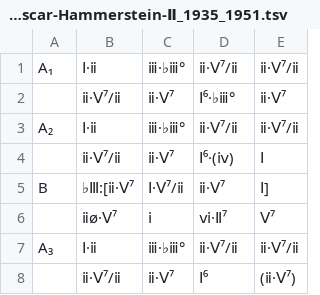
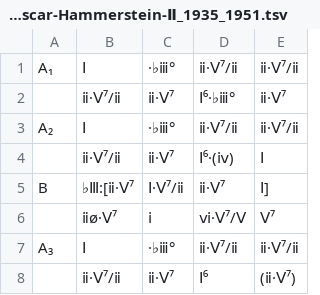
Before and after one commit to ericfont/romanjazz, a TSV file: charts/A-Kiss-To-Build-A-Dream-On_𝄆AABA𝄇_Bert-Kalmar_Harry-Ruby_Oscar-Hammerstein-Ⅱ_1935_1951.tsv, drawn as a sheet.

Commit message:
Refactor musical notation in A-Kiss-To-Build-A-Dream-On.tsv

```diff
--- a/charts/A-Kiss-To-Build-A-Dream-On_𝄆AABA𝄇_Bert-Kalmar_Harry-Ruby_Oscar-Hammerstein-Ⅱ_1935_1951.tsv
+++ b/charts/A-Kiss-To-Build-A-Dream-On_𝄆AABA𝄇_Bert-Kalmar_Harry-Ruby_Oscar-Hammerstein-Ⅱ_1935_1951.tsv
@@ -1,8 +1,8 @@
-A₁	Ⅰ·ⅱ	ⅲ·♭ⅲ°	ⅱ·Ⅴ⁷/ⅱ	ⅱ·Ⅴ⁷/ⅱ
+A₁	Ⅰ	·♭ⅲ°	ⅱ·Ⅴ⁷/ⅱ	ⅱ·Ⅴ⁷/ⅱ
 	ⅱ·Ⅴ⁷/ⅱ	ⅱ·Ⅴ⁷	Ⅰ⁶·♭ⅲ°	ⅱ·Ⅴ⁷
-A₂	Ⅰ·ⅱ	ⅲ·♭ⅲ°	ⅱ·Ⅴ⁷/ⅱ	ⅱ·Ⅴ⁷/ⅱ
+A₂	Ⅰ	·♭ⅲ°	ⅱ·Ⅴ⁷/ⅱ	ⅱ·Ⅴ⁷/ⅱ
 	ⅱ·Ⅴ⁷/ⅱ	ⅱ·Ⅴ⁷	Ⅰ⁶·(ⅳ)	Ⅰ
 B	♭Ⅲ:[ⅱ·Ⅴ⁷	Ⅰ·Ⅴ⁷/ⅱ	ⅱ·Ⅴ⁷	Ⅰ]
-	ⅱø·Ⅴ⁷	ⅰ	ⅵ·Ⅱ⁷	Ⅴ⁷
-A₃	Ⅰ·ⅱ	ⅲ·♭ⅲ°	ⅱ·Ⅴ⁷/ⅱ	ⅱ·Ⅴ⁷/ⅱ
+	ⅱø·Ⅴ⁷	ⅰ	ⅵ·Ⅴ⁷/Ⅴ	Ⅴ⁷
+A₃	Ⅰ	·♭ⅲ°	ⅱ·Ⅴ⁷/ⅱ	ⅱ·Ⅴ⁷/ⅱ
 	ⅱ·Ⅴ⁷/ⅱ	ⅱ·Ⅴ⁷	Ⅰ⁶	(ⅱ·Ⅴ⁷)
```
